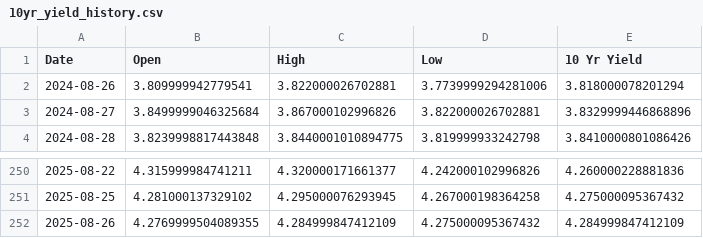
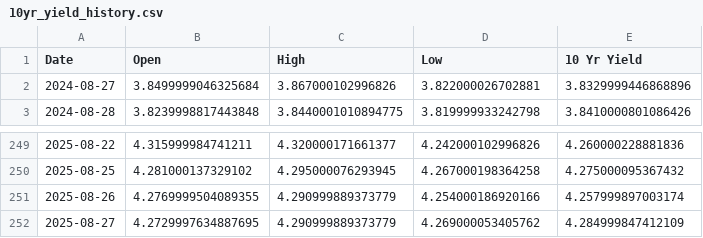
Before and after one commit to housetyler/yahoofinance_USTreasuryYeilds, a CSV file: 10yr_yield_history.csv, drawn as a sheet; only a part is shown, gaps mark what is left out.

```diff
--- a/10yr_yield_history.csv
+++ b/10yr_yield_history.csv
@@ -1,3 +1,2 @@
 Date,Open,High,Low,10 Yr Yield
-2024-08-26,3.809999942779541,3.822000026702881,3.7739999294281006,3.818000078201294
 2024-08-27,3.8499999046325684,3.867000102996826,3.822000026702881,3.8329999446868896
@@ -251,2 +250,3 @@ Date,Open,High,Low,10 Yr Yield
 2025-08-25,4.281000137329102,4.295000076293945,4.267000198364258,4.275000095367432
-2025-08-26,4.2769999504089355,4.284999847412109,4.275000095367432,4.284999847412109
+2025-08-26,4.2769999504089355,4.290999889373779,4.254000186920166,4.257999897003174
+2025-08-27,4.2729997634887695,4.290999889373779,4.269000053405762,4.284999847412109
```
